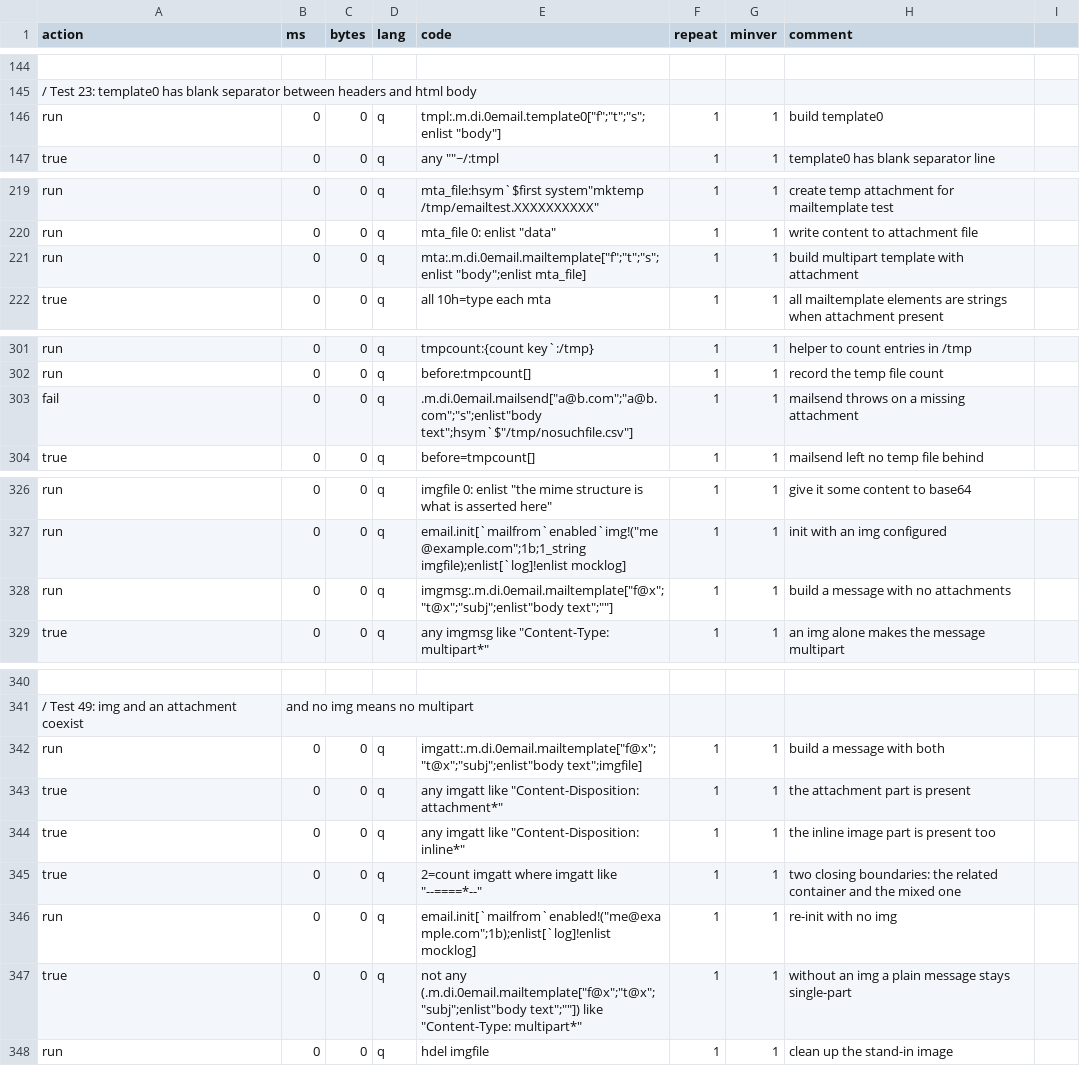
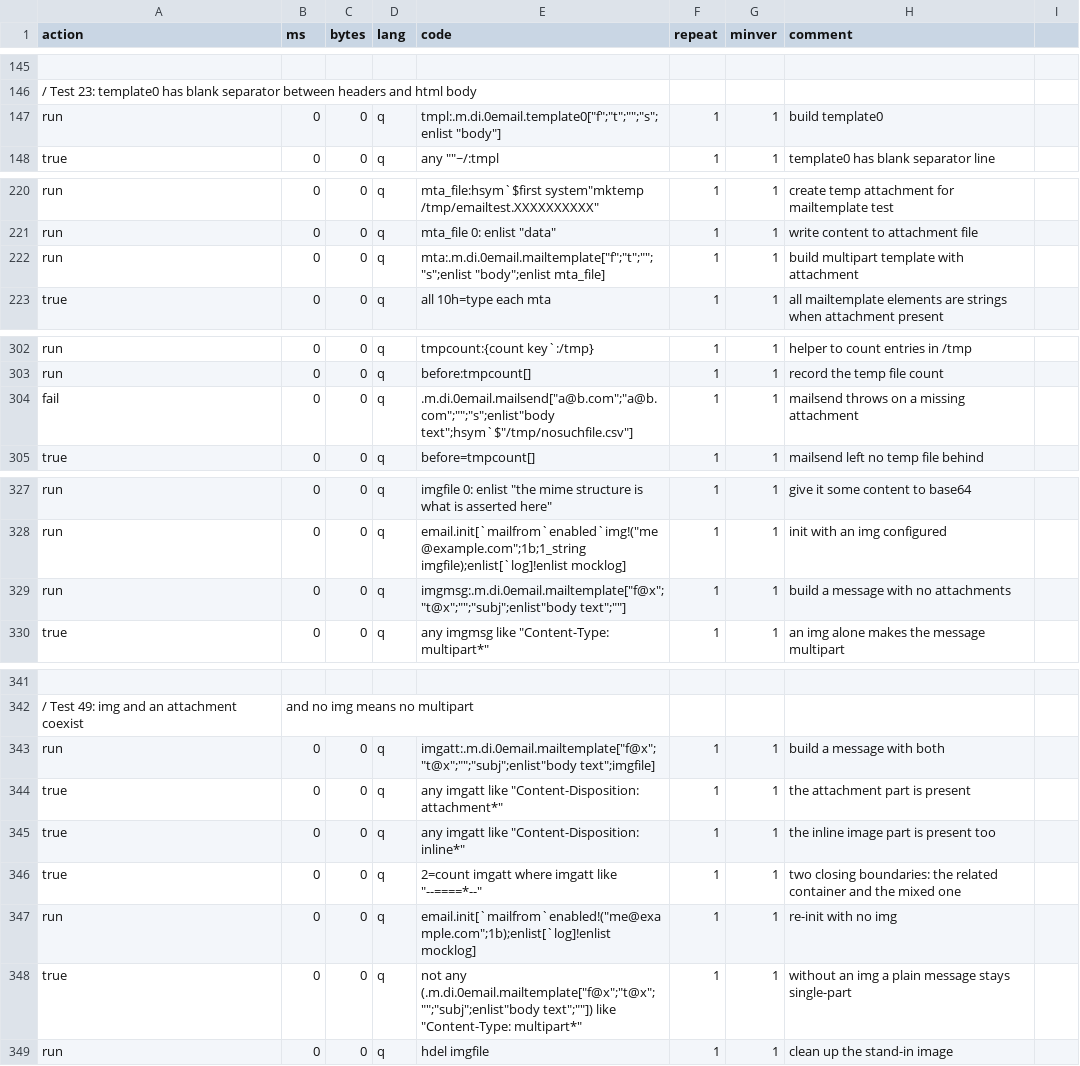
Before and after one commit to DataIntellectTech/kdbx-modules, a CSV file: di/email/test.csv, drawn as a sheet; only a part is shown, gaps mark what is left out; addresses are those after the commit; the diff covers the shown part only; the diff names each change by its address in the sheet, - before the commit and + after, or states it on an @@ line.

```diff
--- a/di/email/test.csv
+++ b/di/email/test.csv
-E147 (code): tmpl:.m.di.0email.template0["f";"t";"s";enlist "body"]
+E147 (code): tmpl:.m.di.0email.template0["f";"t";"";"s";enlist "body"]
-E222 (code): mta:.m.di.0email.mailtemplate["f";"t";"s";enlist "body";enlist mta_file]
+E222 (code): mta:.m.di.0email.mailtemplate["f";"t";"";"s";enlist "body";enlist mta_file]
-E304 (code): .m.di.0email.mailsend["a@b.com";"a@b.com";"s";enlist"body text";hsym`$"/tmp/nosuchfile.csv"]
+E304 (code): .m.di.0email.mailsend["a@b.com";"a@b.com";"";"s";enlist"body text";hsym`$"/tmp/nosuchfile.csv"]
-E329 (code): imgmsg:.m.di.0email.mailtemplate["f@x";"t@x";"subj";enlist"body text";""]
+E329 (code): imgmsg:.m.di.0email.mailtemplate["f@x";"t@x";"";"subj";enlist"body text";""]
-E343 (code): imgatt:.m.di.0email.mailtemplate["f@x";"t@x";"subj";enlist"body text";imgfile]
+E343 (code): imgatt:.m.di.0email.mailtemplate["f@x";"t@x";"";"subj";enlist"body text";imgfile]
-E348 (code): not any (.m.di.0email.mailtemplate["f@x";"t@x";"subj";enlist"body text";""]) like…
+E348 (code): not any (.m.di.0email.mailtemplate["f@x";"t@x";"";"subj";enlist"body text";""]) like…
```
Also changed, not shown: 6 added rows and 15 edited cells elsewhere in this file, 2 other files.
